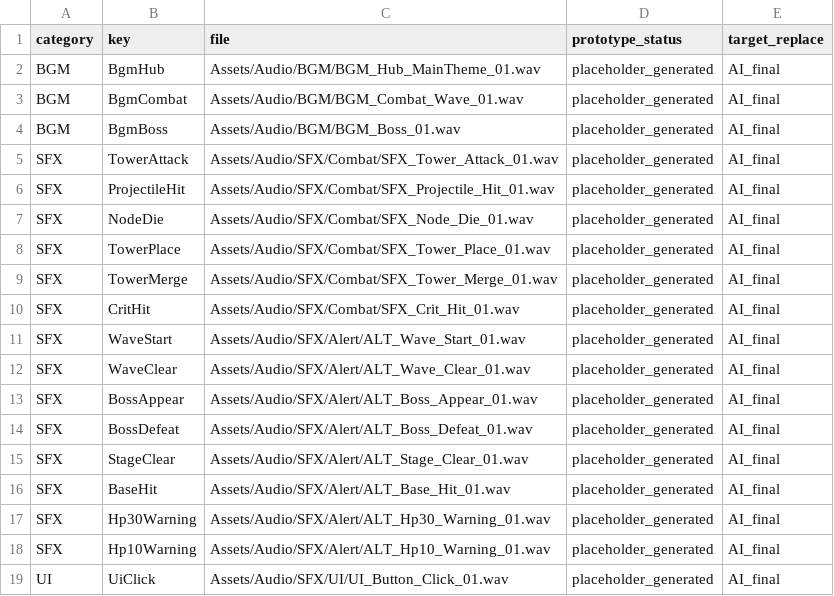
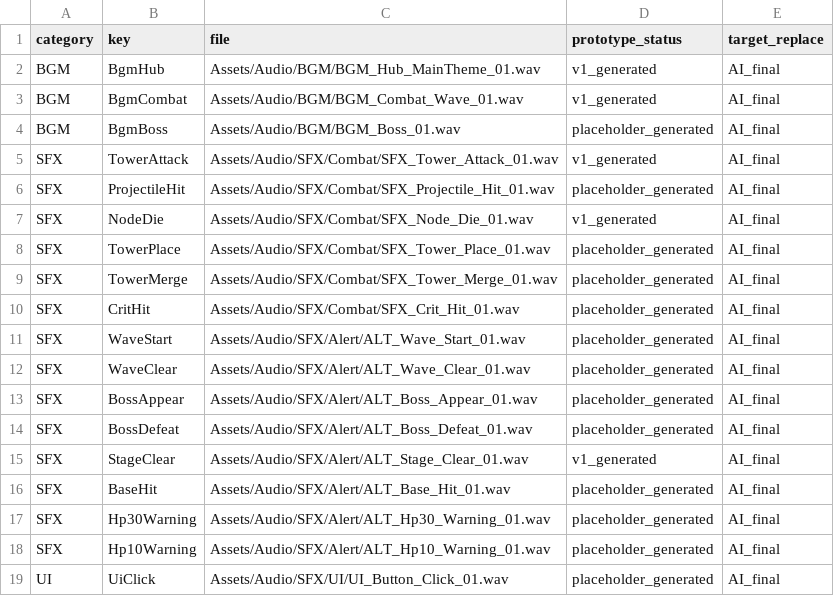
Before and after one commit to happyone7/test1, a CSV file: Assets/Audio/Sprint1_SoundManifest.csv, drawn as a sheet.

```diff
--- a/Assets/Audio/Sprint1_SoundManifest.csv
+++ b/Assets/Audio/Sprint1_SoundManifest.csv
@@ -1,8 +1,8 @@
 category,key,file,prototype_status,target_replace
-BGM,BgmHub,Assets/Audio/BGM/BGM_Hub_MainTheme_01.wav,placeholder_generated,AI_final
-BGM,BgmCombat,Assets/Audio/BGM/BGM_Combat_Wave_01.wav,placeholder_generated,AI_final
+BGM,BgmHub,Assets/Audio/BGM/BGM_Hub_MainTheme_01.wav,v1_generated,AI_final
+BGM,BgmCombat,Assets/Audio/BGM/BGM_Combat_Wave_01.wav,v1_generated,AI_final
 BGM,BgmBoss,Assets/Audio/BGM/BGM_Boss_01.wav,placeholder_generated,AI_final
-SFX,TowerAttack,Assets/Audio/SFX/Combat/SFX_Tower_Attack_01.wav,placeholder_generated,AI_final
+SFX,TowerAttack,Assets/Audio/SFX/Combat/SFX_Tower_Attack_01.wav,v1_generated,AI_final
 SFX,ProjectileHit,Assets/Audio/SFX/Combat/SFX_Projectile_Hit_01.wav,placeholder_generated,AI_final
-SFX,NodeDie,Assets/Audio/SFX/Combat/SFX_Node_Die_01.wav,placeholder_generated,AI_final
+SFX,NodeDie,Assets/Audio/SFX/Combat/SFX_Node_Die_01.wav,v1_generated,AI_final
 SFX,TowerPlace,Assets/Audio/SFX/Combat/SFX_Tower_Place_01.wav,placeholder_generated,AI_final
@@ -14,3 +14,3 @@ SFX,BossAppear,Assets/Audio/SFX/Alert/ALT_Boss_Appear_01.wav,placeholder_generat
 SFX,BossDefeat,Assets/Audio/SFX/Alert/ALT_Boss_Defeat_01.wav,placeholder_generated,AI_final
-SFX,StageClear,Assets/Audio/SFX/Alert/ALT_Stage_Clear_01.wav,placeholder_generated,AI_final
+SFX,StageClear,Assets/Audio/SFX/Alert/ALT_Stage_Clear_01.wav,v1_generated,AI_final
 SFX,BaseHit,Assets/Audio/SFX/Alert/ALT_Base_Hit_01.wav,placeholder_generated,AI_final
```
Also changed, not shown: 11 other files.
